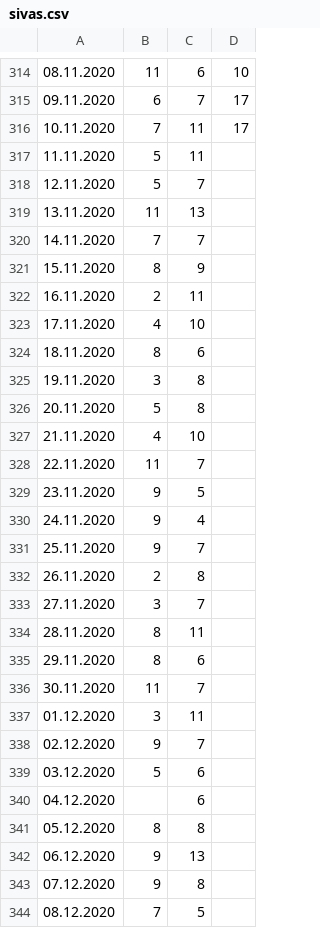
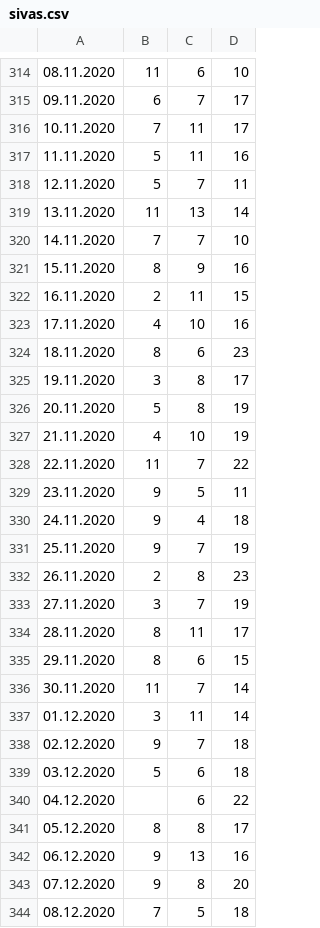
Before and after one commit to csahin73/coloured-map, a CSV file: data/sivas.csv, drawn as a sheet; only a part is shown, gaps mark what is left out; the diff covers the shown part only.

```diff
--- a/data/sivas.csv
+++ b/data/sivas.csv
@@ -316,29 +316,29 @@
 10.11.2020;7;11;17
-11.11.2020;5;11;
-12.11.2020;5;7;
-13.11.2020;11;13;
-14.11.2020;7;7;
-15.11.2020;8;9;
-16.11.2020;2;11;
-17.11.2020;4;10;
-18.11.2020;8;6;
-19.11.2020;3;8;
-20.11.2020;5;8;
-21.11.2020;4;10;
-22.11.2020;11;7;
-23.11.2020;9;5;
-24.11.2020;9;4;
-25.11.2020;9;7;
-26.11.2020;2;8;
-27.11.2020;3;7;
-28.11.2020;8;11;
-29.11.2020;8;6;
-30.11.2020;11;7;
-01.12.2020;3;11;
-02.12.2020;9;7;
-03.12.2020;5;6;
-04.12.2020;;6;
-05.12.2020;8;8;
-06.12.2020;9;13;
-07.12.2020;9;8;
-08.12.2020;7;5;
+11.11.2020;5;11;16
+12.11.2020;5;7;11
+13.11.2020;11;13;14
+14.11.2020;7;7;10
+15.11.2020;8;9;16
+16.11.2020;2;11;15
+17.11.2020;4;10;16
+18.11.2020;8;6;23
+19.11.2020;3;8;17
+20.11.2020;5;8;19
+21.11.2020;4;10;19
+22.11.2020;11;7;22
+23.11.2020;9;5;11
+24.11.2020;9;4;18
+25.11.2020;9;7;19
+26.11.2020;2;8;23
+27.11.2020;3;7;19
+28.11.2020;8;11;17
+29.11.2020;8;6;15
+30.11.2020;11;7;14
+01.12.2020;3;11;14
+02.12.2020;9;7;18
+03.12.2020;5;6;18
+04.12.2020;;6;22
+05.12.2020;8;8;17
+06.12.2020;9;13;16
+07.12.2020;9;8;20
+08.12.2020;7;5;18
```
Also changed, not shown: 1 edited cell elsewhere in this file, data/Gaziantep.csv, data/hatay.csv, 25 other files.
